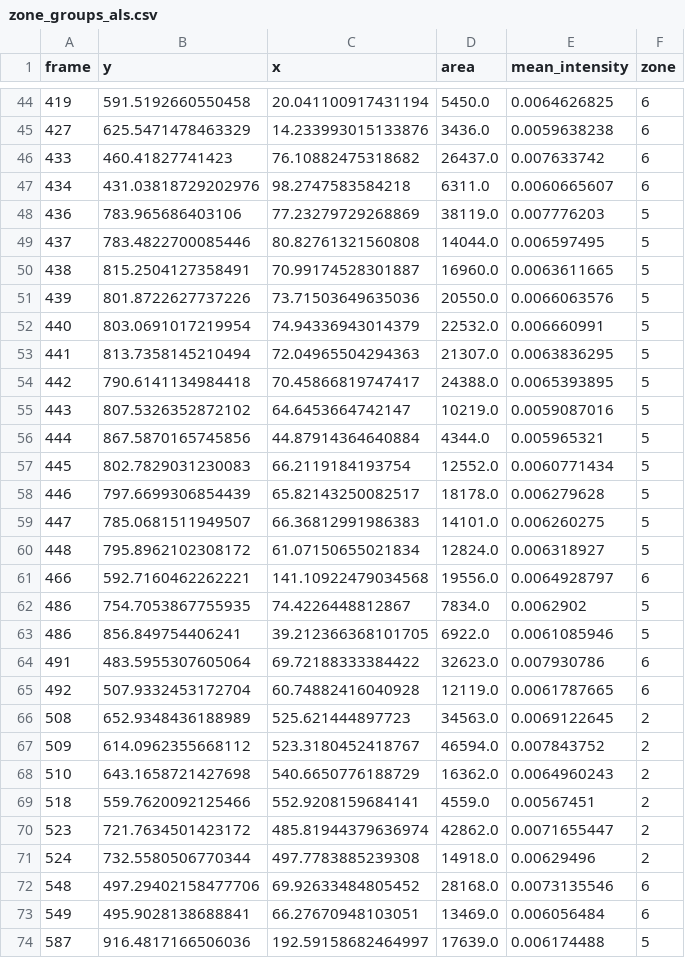
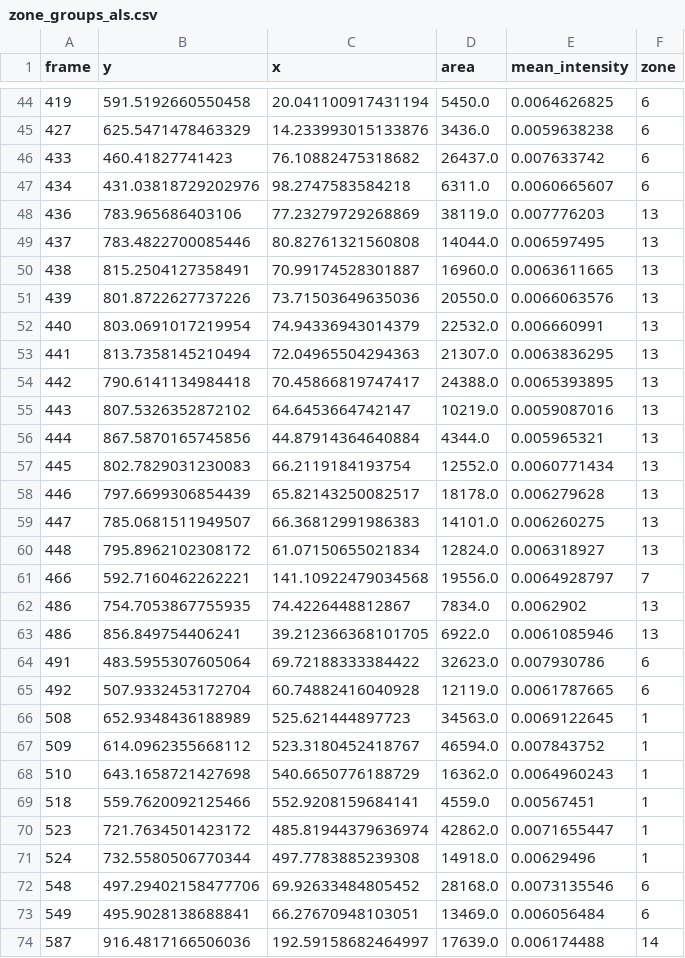
Before and after one commit to kang62489/PG_010, a CSV file: zone_groups_als.csv, drawn as a sheet; only a part is shown, gaps mark what is left out; the diff covers the shown part only.

```diff
--- a/zone_groups_als.csv
+++ b/zone_groups_als.csv
@@ -47,28 +47,28 @@ frame,y,x,area,mean_intensity,zone
 434,431.03818729202976,98.2747583584218,6311.0,0.0060665607,6
-436,783.965686403106,77.23279729268869,38119.0,0.007776203,5
-437,783.4822700085446,80.82761321560808,14044.0,0.006597495,5
-438,815.2504127358491,70.99174528301887,16960.0,0.0063611665,5
-439,801.8722627737226,73.71503649635036,20550.0,0.0066063576,5
-440,803.0691017219954,74.94336943014379,22532.0,0.006660991,5
-441,813.7358145210494,72.04965504294363,21307.0,0.0063836295,5
-442,790.6141134984418,70.45866819747417,24388.0,0.0065393895,5
-443,807.5326352872102,64.6453664742147,10219.0,0.0059087016,5
-444,867.5870165745856,44.87914364640884,4344.0,0.005965321,5
-445,802.7829031230083,66.2119184193754,12552.0,0.0060771434,5
-446,797.6699306854439,65.82143250082517,18178.0,0.006279628,5
-447,785.0681511949507,66.36812991986383,14101.0,0.006260275,5
-448,795.8962102308172,61.07150655021834,12824.0,0.006318927,5
-466,592.7160462262221,141.10922479034568,19556.0,0.0064928797,6
-486,754.7053867755935,74.4226448812867,7834.0,0.0062902,5
-486,856.849754406241,39.212366368101705,6922.0,0.0061085946,5
+436,783.965686403106,77.23279729268869,38119.0,0.007776203,13
+437,783.4822700085446,80.82761321560808,14044.0,0.006597495,13
+438,815.2504127358491,70.99174528301887,16960.0,0.0063611665,13
+439,801.8722627737226,73.71503649635036,20550.0,0.0066063576,13
+440,803.0691017219954,74.94336943014379,22532.0,0.006660991,13
+441,813.7358145210494,72.04965504294363,21307.0,0.0063836295,13
+442,790.6141134984418,70.45866819747417,24388.0,0.0065393895,13
+443,807.5326352872102,64.6453664742147,10219.0,0.0059087016,13
+444,867.5870165745856,44.87914364640884,4344.0,0.005965321,13
+445,802.7829031230083,66.2119184193754,12552.0,0.0060771434,13
+446,797.6699306854439,65.82143250082517,18178.0,0.006279628,13
+447,785.0681511949507,66.36812991986383,14101.0,0.006260275,13
+448,795.8962102308172,61.07150655021834,12824.0,0.006318927,13
+466,592.7160462262221,141.10922479034568,19556.0,0.0064928797,7
+486,754.7053867755935,74.4226448812867,7834.0,0.0062902,13
+486,856.849754406241,39.212366368101705,6922.0,0.0061085946,13
 491,483.5955307605064,69.72188333384422,32623.0,0.007930786,6
 492,507.9332453172704,60.74882416040928,12119.0,0.0061787665,6
-508,652.9348436188989,525.621444897723,34563.0,0.0069122645,2
-509,614.0962355668112,523.3180452418767,46594.0,0.007843752,2
-510,643.1658721427698,540.6650776188729,16362.0,0.0064960243,2
-518,559.7620092125466,552.9208159684141,4559.0,0.00567451,2
-523,721.7634501423172,485.81944379636974,42862.0,0.0071655447,2
-524,732.5580506770344,497.7783885239308,14918.0,0.00629496,2
+508,652.9348436188989,525.621444897723,34563.0,0.0069122645,1
+509,614.0962355668112,523.3180452418767,46594.0,0.007843752,1
+510,643.1658721427698,540.6650776188729,16362.0,0.0064960243,1
+518,559.7620092125466,552.9208159684141,4559.0,0.00567451,1
+523,721.7634501423172,485.81944379636974,42862.0,0.0071655447,1
+524,732.5580506770344,497.7783885239308,14918.0,0.00629496,1
 548,497.29402158477706,69.92633484805452,28168.0,0.0073135546,6
 549,495.9028138688841,66.27670948103051,13469.0,0.006056484,6
-587,916.4817166506036,192.59158682464997,17639.0,0.006174488,5
+587,916.4817166506036,192.59158682464997,17639.0,0.006174488,14
```
Also changed, not shown: 94 edited cells elsewhere in this file, zone_groups.csv, zone_map_events.csv, 15 other files.
